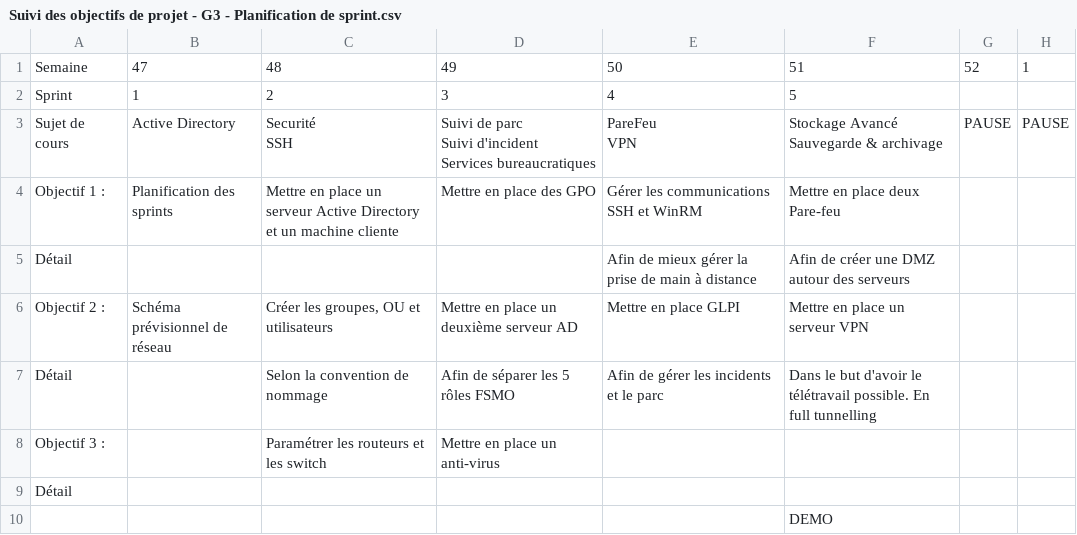
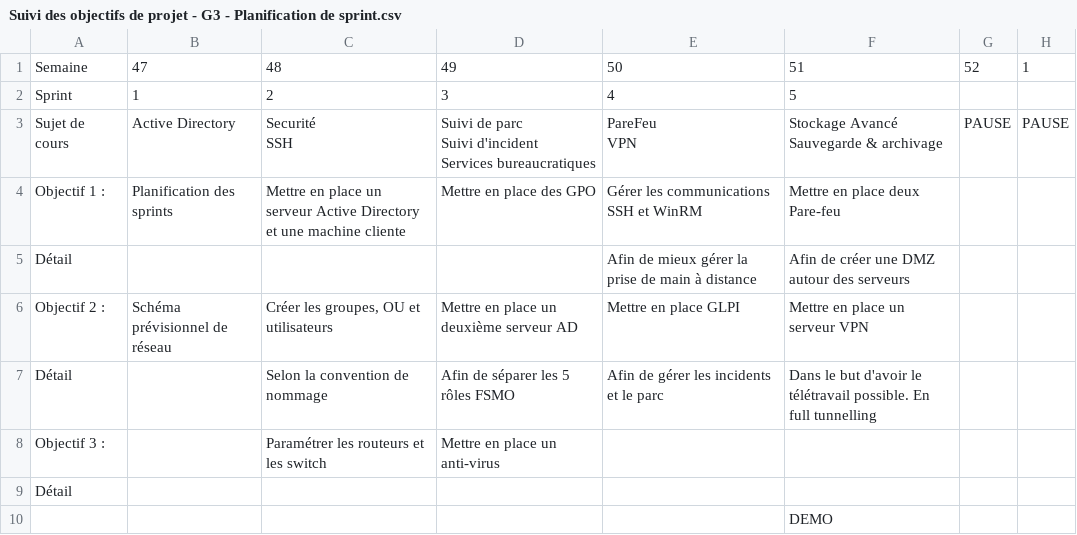
Before and after one commit to CNicolle96/helloWorld, a CSV file: Suivi des objectifs de projet - G3 - Planification de sprint.csv, drawn as a sheet; only a part is shown; the diff names each change by its address in the sheet, - before the commit and + after, or states it on an @@ line.

Commit message:
Update Suivi des objectifs de projet - G3 - Planification de sprint.csv

```diff
--- a/Suivi des objectifs de projet - G3 - Planification de sprint.csv
+++ b/Suivi des objectifs de projet - G3 - Planification de sprint.csv
-C4: …Directory et un machine cliente
+C4: …Directory et une machine cliente
```
